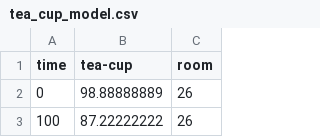
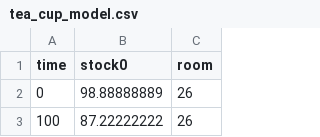
Before and after one commit to wzh1895/Stock-and-Flow-in-Python, a CSV file: StockAndFlowInPython/case/tea_cup_model.csv, drawn as a sheet; only a part is shown.

```diff
--- a/StockAndFlowInPython/case/tea_cup_model.csv
+++ b/StockAndFlowInPython/case/tea_cup_model.csv
@@ -1,2 +1,2 @@
-time,tea-cup,room
+time,stock0,room
 0,98.88888889,26
```
Also changed, not shown: 6 other files.
